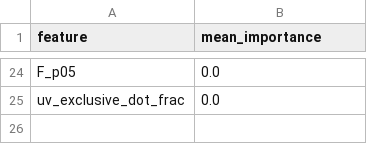
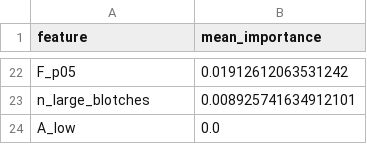
Before and after one commit to nattawat-ootalp/onion-guard, a CSV file: reports/phase3_feature_importance.csv, drawn as a sheet; only a part is shown, gaps mark what is left out; addresses are those after the commit; the diff covers the shown part only; the diff names each change by its address in the sheet, - before the commit and + after, or states it on an @@ line.

```diff
--- a/reports/phase3_feature_importance.csv
+++ b/reports/phase3_feature_importance.csv
-B22 (mean_importance): 0.0
+B22 (mean_importance): 0.01912612063531242
+row 23: n_large_blotches | 0.008925741634912101
-A24 (feature): uv_exclusive_dot_frac
+A24 (feature): A_low
```
Also changed, not shown: 11 added rows, 13 removed rows and 9 edited cells elsewhere in this file, data/features.csv, reports/phase3_cv_fold_metrics.csv, 13 other files.
